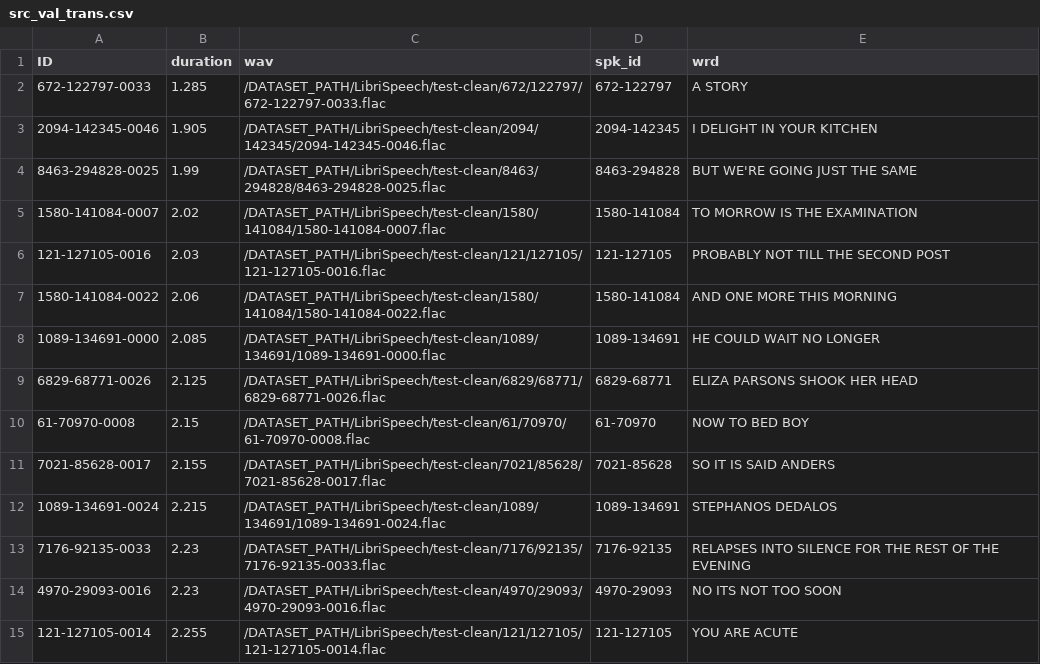
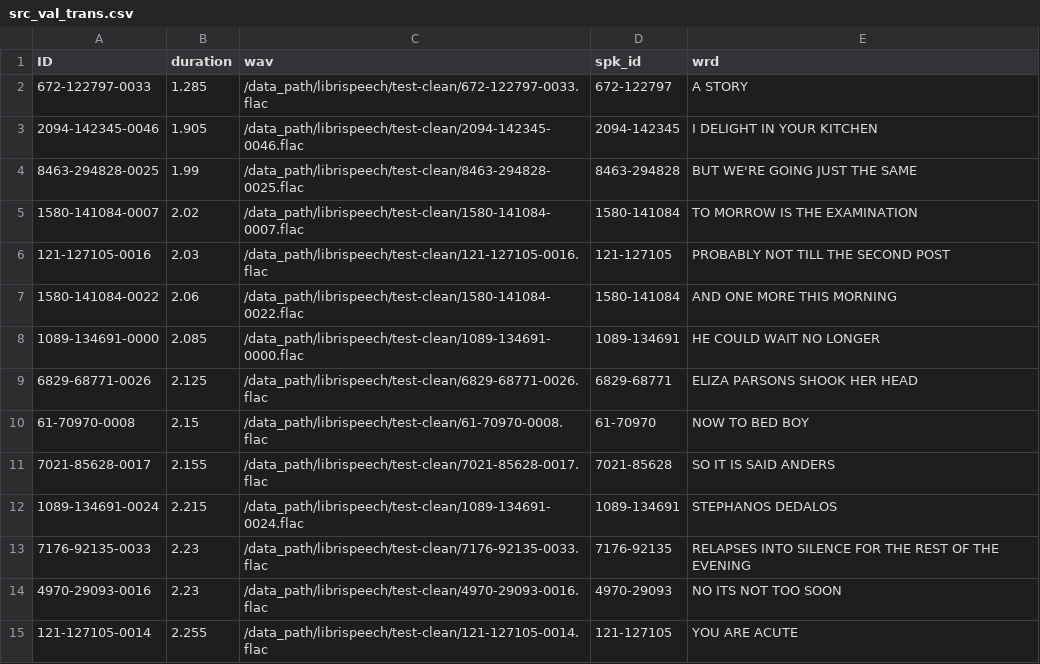
Before and after one commit to Programlog/distriblock_winlab, a CSV file: results/transformer/74443/src_val_trans.csv, drawn as a sheet; only a part is shown; the diff covers the shown part only.

```diff
--- a/results/transformer/74443/src_val_trans.csv
+++ b/results/transformer/74443/src_val_trans.csv
@@ -1,15 +1,15 @@
 ID,duration,wav,spk_id,wrd
-672-122797-0033,1.285,/DATASET_PATH/LibriSpeech/test-clean/672/122797/672-122797-0033.flac,672-122797,A STORY
-2094-142345-0046,1.905,/DATASET_PATH/LibriSpeech/test-clean/2094/142345/2094-142345-0046.flac,2094-142345,I DELIGHT IN YOUR KITCHEN
-8463-294828-0025,1.99,/DATASET_PATH/LibriSpeech/test-clean/8463/294828/8463-294828-0025.flac,8463-294828,BUT WE'RE GOING JUST THE SAME
-1580-141084-0007,2.02,/DATASET_PATH/LibriSpeech/test-clean/1580/141084/1580-141084-0007.flac,1580-141084,TO MORROW IS THE EXAMINATION
-121-127105-0016,2.03,/DATASET_PATH/LibriSpeech/test-clean/121/127105/121-127105-0016.flac,121-127105,PROBABLY NOT TILL THE SECOND POST
-1580-141084-0022,2.06,/DATASET_PATH/LibriSpeech/test-clean/1580/141084/1580-141084-0022.flac,1580-141084,AND ONE MORE THIS MORNING
-1089-134691-0000,2.085,/DATASET_PATH/LibriSpeech/test-clean/1089/134691/1089-134691-0000.flac,1089-134691,HE COULD WAIT NO LONGER
-6829-68771-0026,2.125,/DATASET_PATH/LibriSpeech/test-clean/6829/68771/6829-68771-0026.flac,6829-68771,ELIZA PARSONS SHOOK HER HEAD
-61-70970-0008,2.15,/DATASET_PATH/LibriSpeech/test-clean/61/70970/61-70970-0008.flac,61-70970,NOW TO BED BOY
-7021-85628-0017,2.155,/DATASET_PATH/LibriSpeech/test-clean/7021/85628/7021-85628-0017.flac,7021-85628,SO IT IS SAID ANDERS
-1089-134691-0024,2.215,/DATASET_PATH/LibriSpeech/test-clean/1089/134691/1089-134691-0024.flac,1089-134691,STEPHANOS DEDALOS
-7176-92135-0033,2.23,/DATASET_PATH/LibriSpeech/test-clean/7176/92135/7176-92135-0033.flac,7176-92135,RELAPSES INTO SILENCE FOR THE REST OF THE EVENING
-4970-29093-0016,2.23,/DATASET_PATH/LibriSpeech/test-clean/4970/29093/4970-29093-0016.flac,4970-29093,NO ITS NOT TOO SOON
-121-127105-0014,2.255,/DATASET_PATH/LibriSpeech/test-clean/121/127105/121-127105-0014.flac,121-127105,YOU ARE ACUTE
+672-122797-0033,1.285,/data_path/librispeech/test-clean/672-122797-0033.flac,672-122797,A STORY
+2094-142345-0046,1.905,/data_path/librispeech/test-clean/2094-142345-0046.flac,2094-142345,I DELIGHT IN YOUR KITCHEN
+8463-294828-0025,1.99,/data_path/librispeech/test-clean/8463-294828-0025.flac,8463-294828,BUT WE'RE GOING JUST THE SAME
+1580-141084-0007,2.02,/data_path/librispeech/test-clean/1580-141084-0007.flac,1580-141084,TO MORROW IS THE EXAMINATION
+121-127105-0016,2.03,/data_path/librispeech/test-clean/121-127105-0016.flac,121-127105,PROBABLY NOT TILL THE SECOND POST
+1580-141084-0022,2.06,/data_path/librispeech/test-clean/1580-141084-0022.flac,1580-141084,AND ONE MORE THIS MORNING
+1089-134691-0000,2.085,/data_path/librispeech/test-clean/1089-134691-0000.flac,1089-134691,HE COULD WAIT NO LONGER
+6829-68771-0026,2.125,/data_path/librispeech/test-clean/6829-68771-0026.flac,6829-68771,ELIZA PARSONS SHOOK HER HEAD
+61-70970-0008,2.15,/data_path/librispeech/test-clean/61-70970-0008.flac,61-70970,NOW TO BED BOY
+7021-85628-0017,2.155,/data_path/librispeech/test-clean/7021-85628-0017.flac,7021-85628,SO IT IS SAID ANDERS
+1089-134691-0024,2.215,/data_path/librispeech/test-clean/1089-134691-0024.flac,1089-134691,STEPHANOS DEDALOS
+7176-92135-0033,2.23,/data_path/librispeech/test-clean/7176-92135-0033.flac,7176-92135,RELAPSES INTO SILENCE FOR THE REST OF THE EVENING
+4970-29093-0016,2.23,/data_path/librispeech/test-clean/4970-29093-0016.flac,4970-29093,NO ITS NOT TOO SOON
+121-127105-0014,2.255,/data_path/librispeech/test-clean/121-127105-0014.flac,121-127105,YOU ARE ACUTE
```
Also changed, not shown: 86 edited cells elsewhere in this file, results/transformer/74443/adv_test_trans.csv, results/transformer/74443/adv_train_trans.csv, 3 other files.
